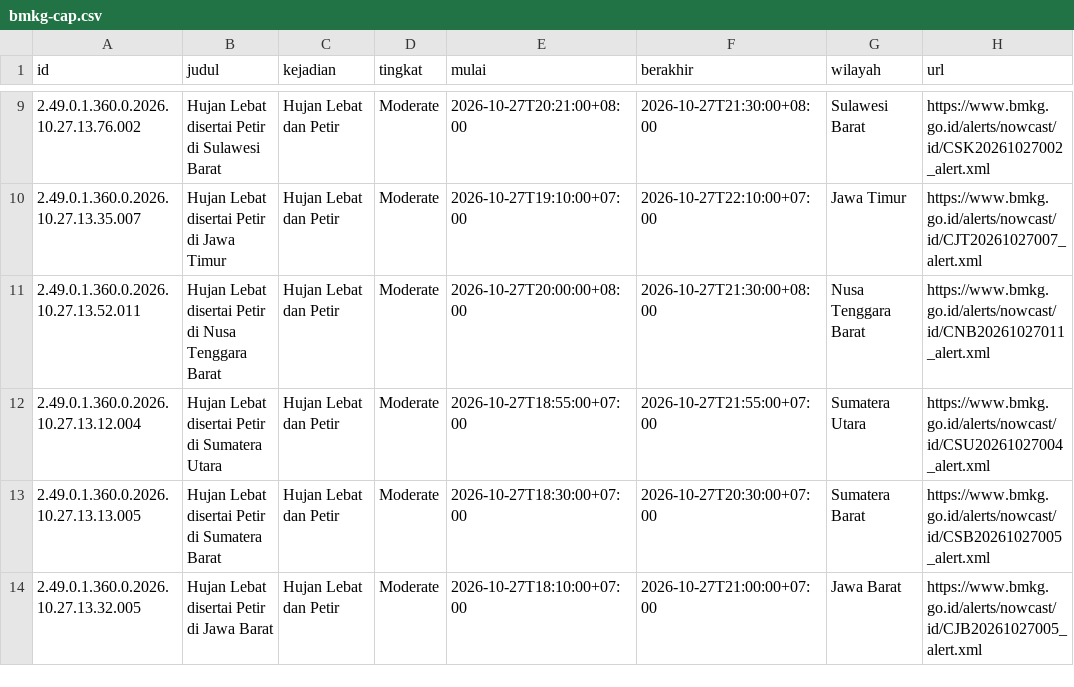
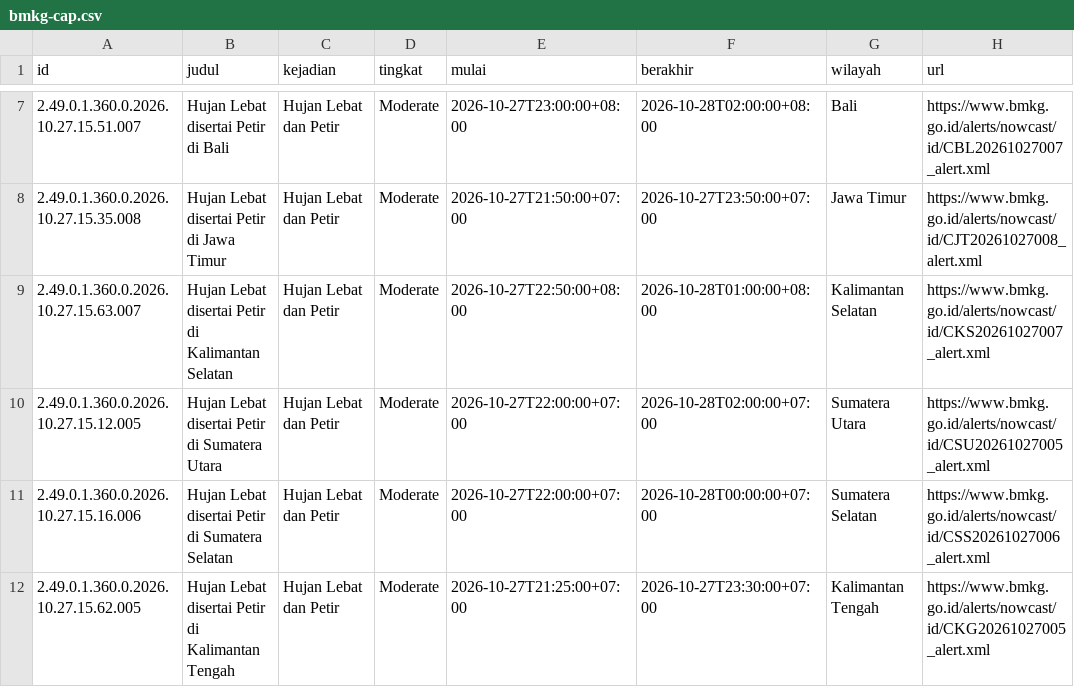
Before and after one commit to pantau-bencana/karhutla-dashboard, a CSV file: data/live/bmkg-cap.csv, drawn as a sheet; only a part is shown, gaps mark what is left out; the diff covers the shown part only.

```diff
--- a/data/live/bmkg-cap.csv
+++ b/data/live/bmkg-cap.csv
@@ -9,6 +7,6 @@ id,judul,kejadian,tingkat,mulai,berakhir,wilayah,url
-2.49.0.1.360.0.2026.10.27.13.76.002,Hujan Lebat disertai Petir di Sulawesi Barat,Hujan Lebat dan Petir,Moderate,2026-10-27T20:21:00+08:00,2026-10-27T21:30:00+08:00,Sulawesi Barat,https://www.bmkg.go.id/alerts/nowcast/id/CSK20261027002_alert.xml
-2.49.0.1.360.0.2026.10.27.13.35.007,Hujan Lebat disertai Petir di Jawa Timur,Hujan Lebat dan Petir,Moderate,2026-10-27T19:10:00+07:00,2026-10-27T22:10:00+07:00,Jawa Timur,https://www.bmkg.go.id/alerts/nowcast/id/CJT20261027007_alert.xml
-2.49.0.1.360.0.2026.10.27.13.52.011,Hujan Lebat disertai Petir di Nusa Tenggara Barat,Hujan Lebat dan Petir,Moderate,2026-10-27T20:00:00+08:00,2026-10-27T21:30:00+08:00,Nusa Tenggara Barat,https://www.bmkg.go.id/alerts/nowcast/id/CNB20261027011_alert.xml
-2.49.0.1.360.0.2026.10.27.13.12.004,Hujan Lebat disertai Petir di Sumatera Utara,Hujan Lebat dan Petir,Moderate,2026-10-27T18:55:00+07:00,2026-10-27T21:55:00+07:00,Sumatera Utara,https://www.bmkg.go.id/alerts/nowcast/id/CSU20261027004_alert.xml
-2.49.0.1.360.0.2026.10.27.13.13.005,Hujan Lebat disertai Petir di Sumatera Barat,Hujan Lebat dan Petir,Moderate,2026-10-27T18:30:00+07:00,2026-10-27T20:30:00+07:00,Sumatera Barat,https://www.bmkg.go.id/alerts/nowcast/id/CSB20261027005_alert.xml
-2.49.0.1.360.0.2026.10.27.13.32.005,Hujan Lebat disertai Petir di Jawa Barat,Hujan Lebat dan Petir,Moderate,2026-10-27T18:10:00+07:00,2026-10-27T21:00:00+07:00,Jawa Barat,https://www.bmkg.go.id/alerts/nowcast/id/CJB20261027005_alert.xml
+2.49.0.1.360.0.2026.10.27.15.51.007,Hujan Lebat disertai Petir di Bali,Hujan Lebat dan Petir,Moderate,2026-10-27T23:00:00+08:00,2026-10-28T02:00:00+08:00,Bali,https://www.bmkg.go.id/alerts/nowcast/id/CBL20261027007_alert.xml
+2.49.0.1.360.0.2026.10.27.15.35.008,Hujan Lebat disertai Petir di Jawa Timur,Hujan Lebat dan Petir,Moderate,2026-10-27T21:50:00+07:00,2026-10-27T23:50:00+07:00,Jawa Timur,https://www.bmkg.go.id/alerts/nowcast/id/CJT20261027008_alert.xml
+2.49.0.1.360.0.2026.10.27.15.63.007,Hujan Lebat disertai Petir di Kalimantan Selatan,Hujan Lebat dan Petir,Moderate,2026-10-27T22:50:00+08:00,2026-10-28T01:00:00+08:00,Kalimantan Selatan,https://www.bmkg.go.id/alerts/nowcast/id/CKS20261027007_alert.xml
+2.49.0.1.360.0.2026.10.27.15.12.005,Hujan Lebat disertai Petir di Sumatera Utara,Hujan Lebat dan Petir,Moderate,2026-10-27T22:00:00+07:00,2026-10-28T02:00:00+07:00,Sumatera Utara,https://www.bmkg.go.id/alerts/nowcast/id/CSU20261027005_alert.xml
+2.49.0.1.360.0.2026.10.27.15.16.006,Hujan Lebat disertai Petir di Sumatera Selatan,Hujan Lebat dan Petir,Moderate,2026-10-27T22:00:00+07:00,2026-10-28T00:00:00+07:00,Sumatera Selatan,https://www.bmkg.go.id/alerts/nowcast/id/CSS20261027006_alert.xml
+2.49.0.1.360.0.2026.10.27.15.62.005,Hujan Lebat disertai Petir di Kalimantan Tengah,Hujan Lebat dan Petir,Moderate,2026-10-27T21:25:00+07:00,2026-10-27T23:30:00+07:00,Kalimantan Tengah,https://www.bmkg.go.id/alerts/nowcast/id/CKG20261027005_alert.xml
```
Also changed, not shown: 1 added row, 2 removed rows and 36 edited cells elsewhere in this file, data/live/bmkg-cap-prov.csv, data/live/fwi_gwis_pembanding.csv, 14 other files.
